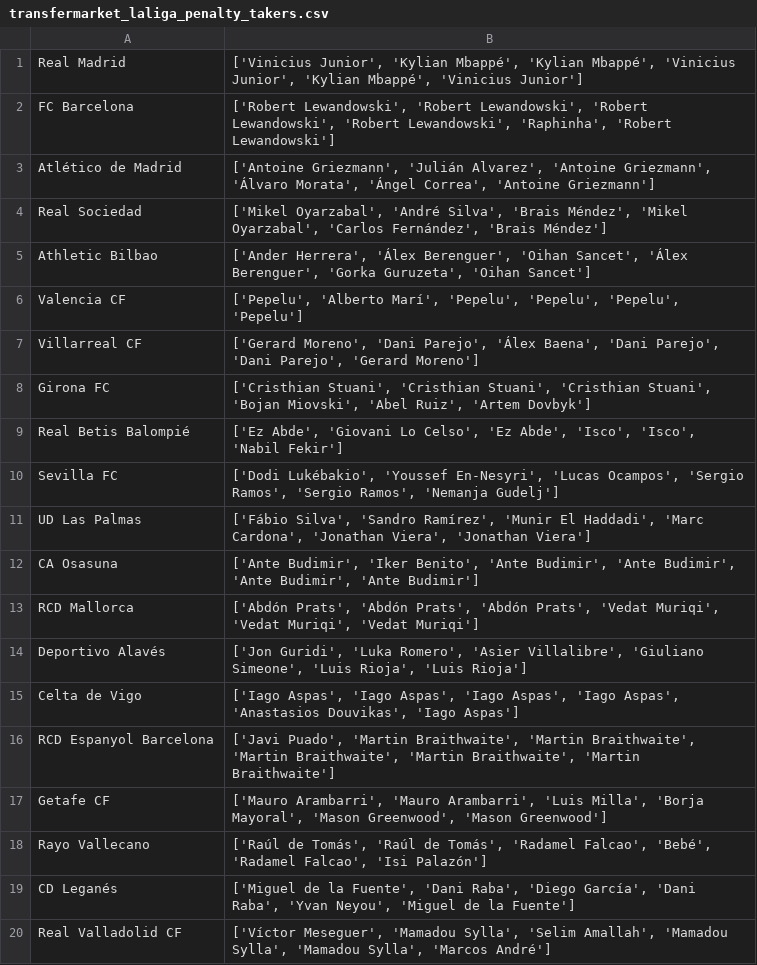
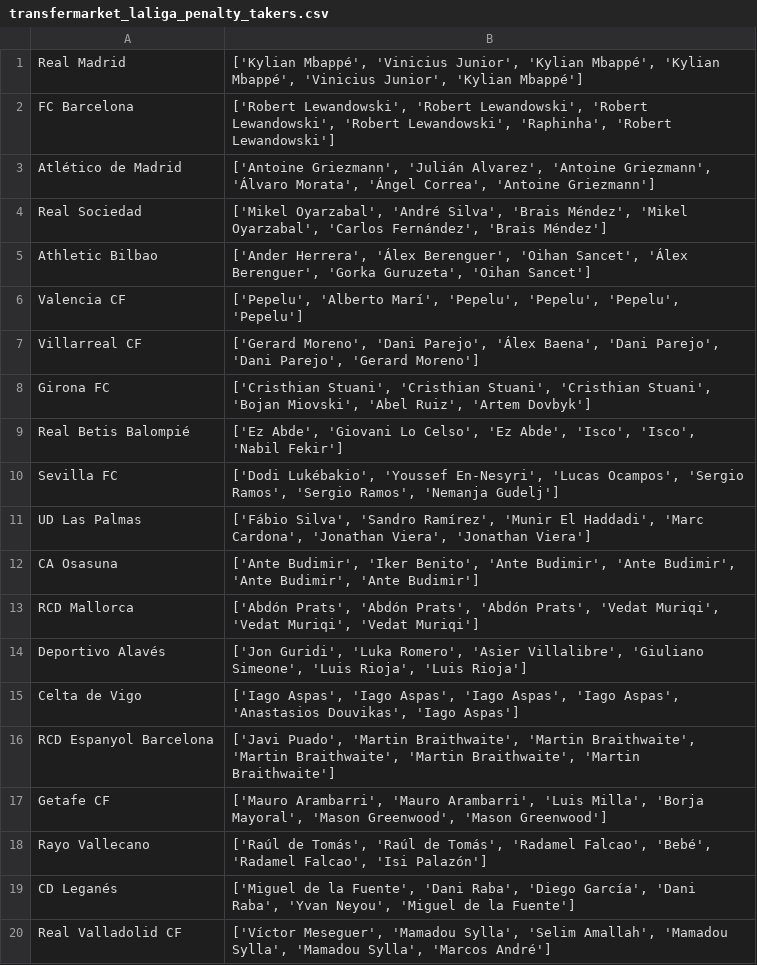
Before and after one commit to pabloroldan98/knapsack-football-formations, a CSV file: csv_files/transfermarket_laliga_penalty_takers.csv, drawn as a sheet.

```diff
--- a/csv_files/transfermarket_laliga_penalty_takers.csv
+++ b/csv_files/transfermarket_laliga_penalty_takers.csv
@@ -1,2 +1,2 @@
-Real Madrid,"['Vinicius Junior', 'Kylian Mbappé', 'Kylian Mbappé', 'Vinicius Junior', 'Kylian Mbappé', 'Vinicius Junior']"
+Real Madrid,"['Kylian Mbappé', 'Vinicius Junior', 'Kylian Mbappé', 'Kylian Mbappé', 'Vinicius Junior', 'Kylian Mbappé']"
 FC Barcelona,"['Robert Lewandowski', 'Robert Lewandowski', 'Robert Lewandowski', 'Robert Lewandowski', 'Raphinha', 'Robert Lewandowski']"
```
Also changed, not shown: csv_files/futbolfantasy_laliga_players_start_probabilities.csv, 6 other files.
